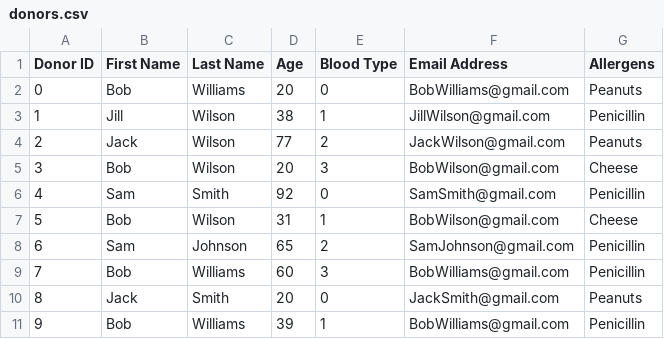
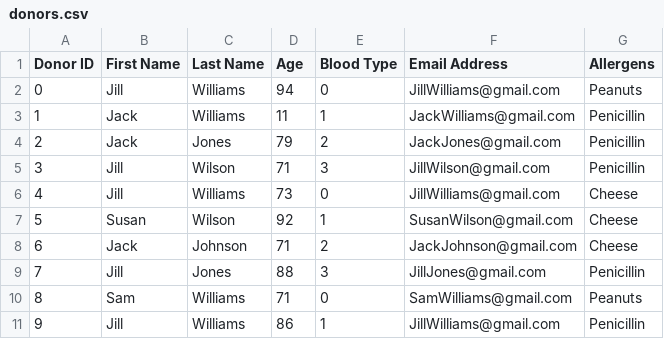
Before and after one commit to nithinsudhir/friendly-robot, a CSV file: data/donors.csv, drawn as a sheet.

```diff
--- a/data/donors.csv
+++ b/data/donors.csv
@@ -1,11 +1,11 @@
 Donor ID,First Name,Last Name, Age, Blood Type, Email Address, Allergens
-0,Bob,Williams,20,0,BobWilliams@gmail.com,Peanuts
-1,Jill,Wilson,38,1,JillWilson@gmail.com,Penicillin
-2,Jack,Wilson,77,2,JackWilson@gmail.com,Peanuts
-3,Bob,Wilson,20,3,BobWilson@gmail.com,Cheese
-4,Sam,Smith,92,0,SamSmith@gmail.com,Penicillin
-5,Bob,Wilson,31,1,BobWilson@gmail.com,Cheese
-6,Sam,Johnson,65,2,SamJohnson@gmail.com,Penicillin
-7,Bob,Williams,60,3,BobWilliams@gmail.com,Penicillin
-8,Jack,Smith,20,0,JackSmith@gmail.com,Peanuts
-9,Bob,Williams,39,1,BobWilliams@gmail.com,Penicillin
+0,Jill,Williams,94,0,JillWilliams@gmail.com,Peanuts
+1,Jack,Williams,11,1,JackWilliams@gmail.com,Penicillin
+2,Jack,Jones,79,2,JackJones@gmail.com,Penicillin
+3,Jill,Wilson,71,3,JillWilson@gmail.com,Penicillin
+4,Jill,Williams,73,0,JillWilliams@gmail.com,Cheese
+5,Susan,Wilson,92,1,SusanWilson@gmail.com,Cheese
+6,Jack,Johnson,71,2,JackJohnson@gmail.com,Cheese
+7,Jill,Jones,88,3,JillJones@gmail.com,Penicillin
+8,Sam,Williams,71,0,SamWilliams@gmail.com,Peanuts
+9,Jill,Williams,86,1,JillWilliams@gmail.com,Penicillin
```
Also changed, not shown: data/deposits.csv, 5 other files.
